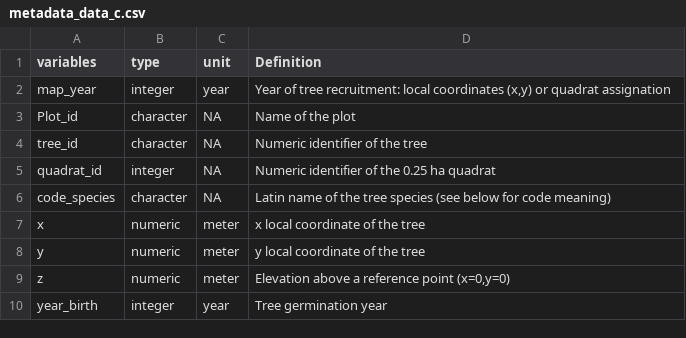
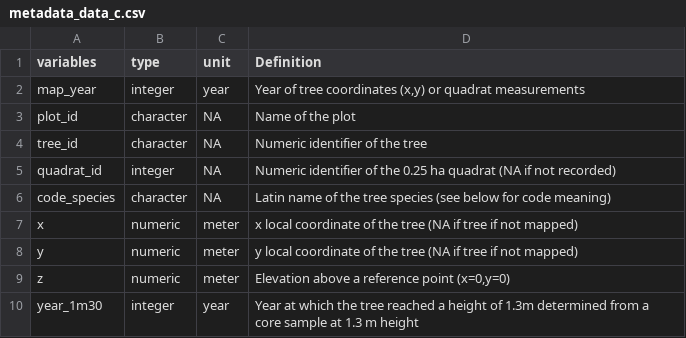
Before and after one commit to kunstler/ALPFORPLOTS, a CSV file: output/metadata_data_c.csv, drawn as a sheet; the diff names each change by its address in the sheet, - before the commit and + after, or states it on an @@ line.

```diff
--- a/output/metadata_data_c.csv
+++ b/output/metadata_data_c.csv
-D2 (Definition): …of tree recruitment: local coordinates (x,y) or quadrat assignation
+D2 (Definition): …of tree coordinates (x,y) or quadrat measurements
-A3 (variables): Plot_id
+A3 (variables): plot_id
-D5 (Definition): …ha quadrat
+D5 (Definition): …ha quadrat (NA if not recorded)
-D7 (Definition): x local coordinate of the tree
+D7 (Definition): x local coordinate of the tree (NA if tree if not mapped)
-D8 (Definition): y local coordinate of the tree
+D8 (Definition): y local coordinate of the tree (NA if tree if not mapped)
-A10 (variables): year_birth
+A10 (variables): year_1m30
-D10 (Definition): Tree germination year
+D10 (Definition): Year at which the tree reached a height of 1.3m determined from a core sample at 1.3 m height
```
Also changed, not shown: output/metadata_data_m.csv, output/metadata_data_p.csv.
